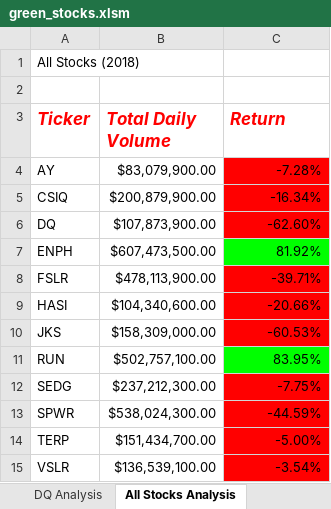
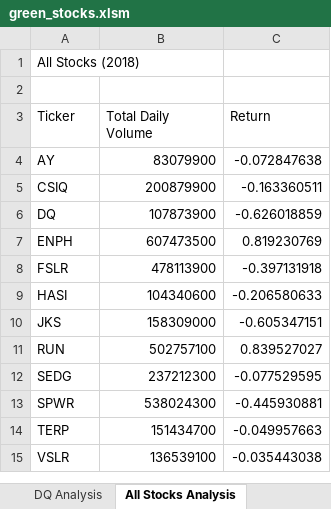
Before and after one commit to aramosg/stock-analysis, an Excel workbook: green_stocks.xlsm, sheet All Stocks Analysis, drawn as a sheet; values as stored, in another font and other column widths than the file's, no borders; charts and pictures not drawn; the diff names each change by its address in the sheet, - before the commit and + after, or states it on an @@ line.

Commit message:
Module 2.5.3 - Measuring code performance

```diff
--- a/green_stocks.xlsm (sheet All Stocks Analysis)
+++ b/green_stocks.xlsm (sheet All Stocks Analysis)
@@ A3:C3 bold: on → off, italic: on → off, text colour: #FF0000 → black, text size: smaller @@
-B4 (Total Daily Volume): $83,079,900.00
+B4 (Total Daily Volume): 83079900
-C4 (Return): -7.28%
+C4 (Return): -0.072847638
-C4:C6 fill: #FF0000
+C4:C6 fill: none
-B5 (Total Daily Volume): $200,879,900.00
+B5 (Total Daily Volume): 200879900
-C5 (Return): -16.34%
+C5 (Return): -0.163360511
-B6 (Total Daily Volume): $107,873,900.00
+B6 (Total Daily Volume): 107873900
-C6 (Return): -62.60%
+C6 (Return): -0.626018859
-B7 (Total Daily Volume): $607,473,500.00
+B7 (Total Daily Volume): 607473500
-C7 (Return): 81.92%
+C7 (Return): 0.819230769
-C7 fill: #00FF00
+C7 fill: none
-B8 (Total Daily Volume): $478,113,900.00
+B8 (Total Daily Volume): 478113900
-C8 (Return): -39.71%
+C8 (Return): -0.397131918
-C8:C10 fill: #FF0000
+C8:C10 fill: none
-B9 (Total Daily Volume): $104,340,600.00
+B9 (Total Daily Volume): 104340600
-C9 (Return): -20.66%
+C9 (Return): -0.206580633
-B10 (Total Daily Volume): $158,309,000.00
+B10 (Total Daily Volume): 158309000
-C10 (Return): -60.53%
+C10 (Return): -0.605347151
-B11 (Total Daily Volume): $502,757,100.00
+B11 (Total Daily Volume): 502757100
-C11 (Return): 83.95%
+C11 (Return): 0.839527027
-C11 fill: #00FF00
+C11 fill: none
-B12 (Total Daily Volume): $237,212,300.00
+B12 (Total Daily Volume): 237212300
-C12 (Return): -7.75%
+C12 (Return): -0.077529595
-C12:C15 fill: #FF0000
+C12:C15 fill: none
-B13 (Total Daily Volume): $538,024,300.00
+B13 (Total Daily Volume): 538024300
-C13 (Return): -44.59%
+C13 (Return): -0.445930881
-B14 (Total Daily Volume): $151,434,700.00
+B14 (Total Daily Volume): 151434700
-C14 (Return): -5.00%
+C14 (Return): -0.049957663
-B15 (Total Daily Volume): $136,539,100.00
+B15 (Total Daily Volume): 136539100
-C15 (Return): -3.54%
+C15 (Return): -0.035443038
```
Also changed, not shown: charts or pictures.
